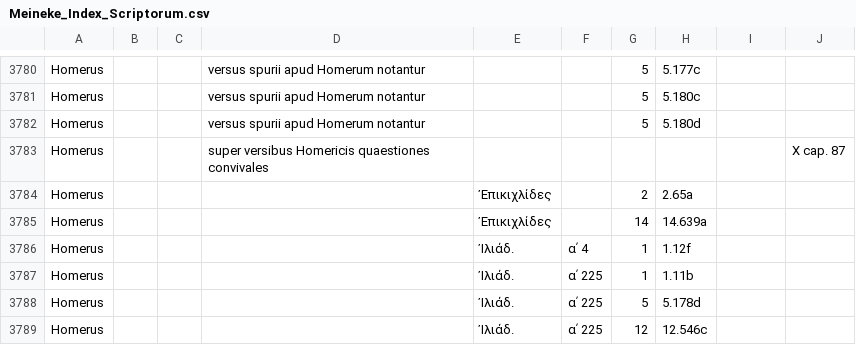
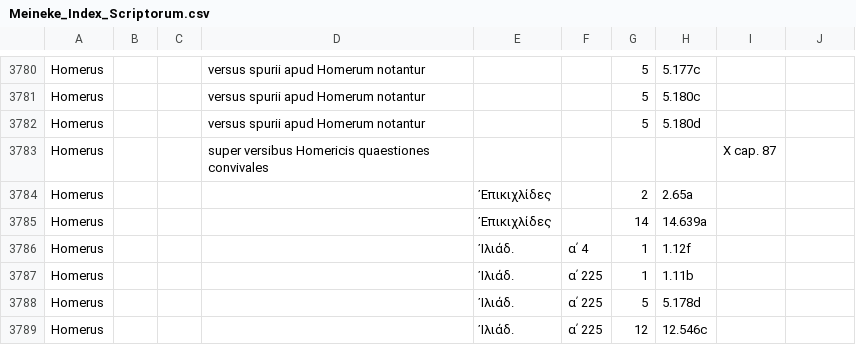
Before and after one commit to DigitalAthenaeus/indexes, a CSV file: Meineke_Index_Scriptorum.csv, drawn as a sheet; only a part is shown, gaps mark what is left out.

Commit message:
fixed line 3783

```diff
--- a/Meineke_Index_Scriptorum.csv
+++ b/Meineke_Index_Scriptorum.csv
@@ -3782,3 +3782,3 @@
 "Homerus","","","versus spurii apud Homerum notantur","","","5","5.180d","",""
-"Homerus","","","super versibus Homericis quaestiones convivales","","","","","","X cap. 87","",""
+"Homerus","","","super versibus Homericis quaestiones convivales","","","","","X cap. 87",""
 "Homerus","","","","Ἐπικιχλίδες","","2","2.65a","",""
```
